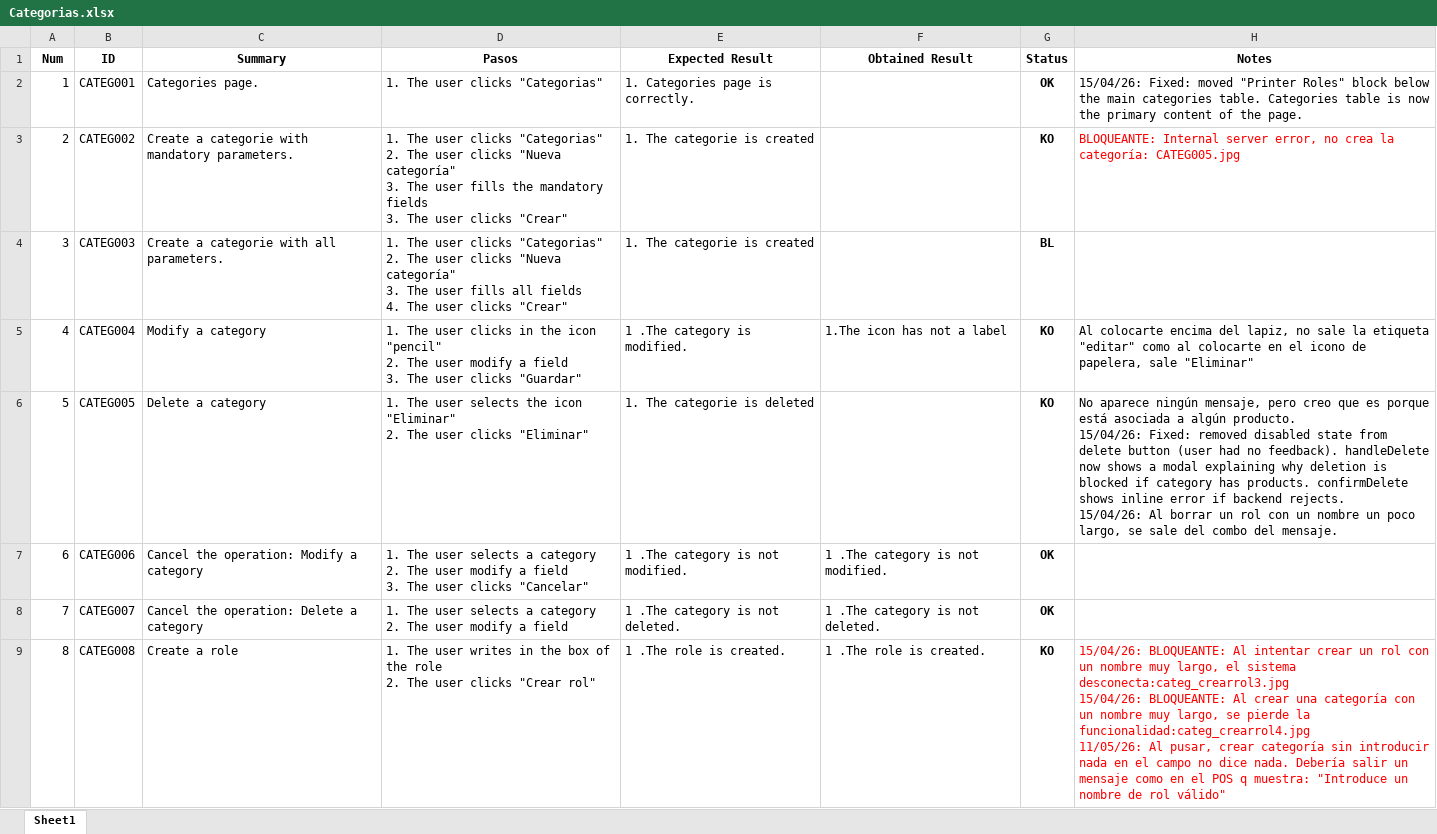
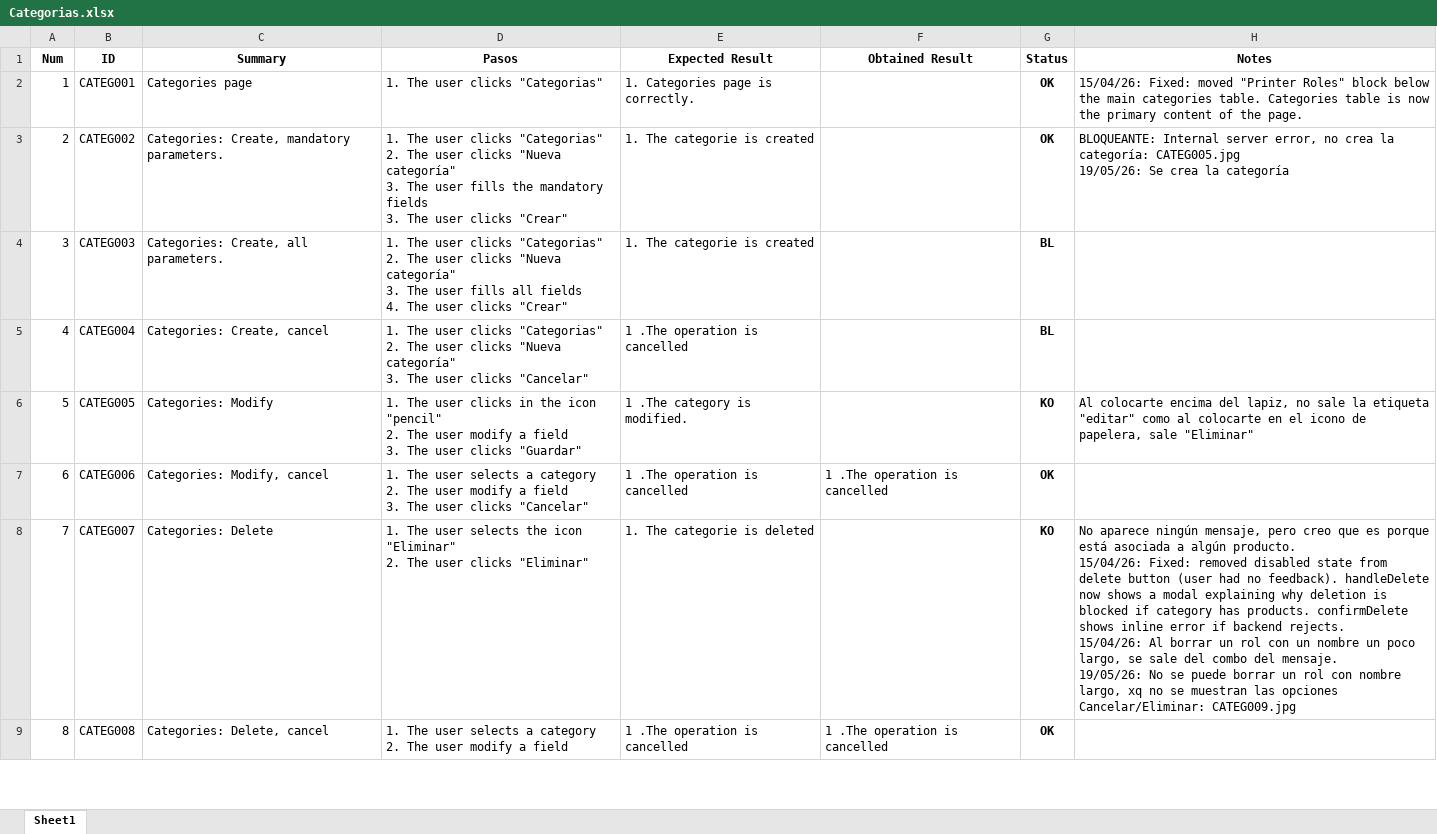
Before and after one commit to ngp223/Kovai, an Excel workbook: Web/TestCasesWeb/Categorias.xlsx, sheet Sheet1, drawn as a sheet; only a part is shown; values as stored, in another font and other column widths than the file's, no borders; conditional formats not drawn; ↵ is a line break in a cell; the diff covers the shown part only; the diff names each change by its address in the sheet, - before the commit and + after, or states it on an @@ line.

```diff
--- a/Web/TestCasesWeb/Categorias.xlsx (sheet Sheet1)
+++ b/Web/TestCasesWeb/Categorias.xlsx (sheet Sheet1)
-C2 (Summary): Categories page.
+C2 (Summary): Categories page
-C3 (Summary): Create a categorie with mandatory parameters.
+C3 (Summary): Categories: Create, mandatory parameters.
-G3 (Status): KO
+G3 (Status): OK
-H3 (Notes): …categoría: CATEG005.jpg
+H3 (Notes): …categoría: CATEG005.jpg ↵ 19/05/26: Se crea la categoría
-H3 text colour: #FF0000
+H3 text colour: black
-C4 (Summary): Create a categorie with all parameters.
+C4 (Summary): Categories: Create, all parameters.
-C5 (Summary): Modify a category
+C5 (Summary): Categories: Create, cancel
-D5 (Pasos): …user clicks in the icon "pencil" ↵ 2. The user modify a field ↵ 3. The user clicks "Guardar"
+D5 (Pasos): …user clicks "Categorias" ↵ 2. The user clicks "Nueva categoría" ↵ 3. The user clicks "Cancelar"
-E5 (Expected Result): 1 .The category is modified.
+E5 (Expected Result): 1 .The operation is cancelled
-F5 (Obtained Result): 1.The icon has not a label
+F5 (Obtained Result): (empty)
-G5 (Status): KO
+G5 (Status): BL
-H5 (Notes): Al colocarte encima del lapiz, no sale la etiqueta "editar" como al colocarte en el icono de papelera, sale "Eliminar"
+H5 (Notes): (empty)
-C6 (Summary): Delete a category
+C6 (Summary): Categories: Modify
-D6 (Pasos): …The user selects the icon "Eliminar" ↵ 2. The user clicks "Eliminar"
+D6 (Pasos): …The user clicks in the icon "pencil" ↵ 2. The user modify a field ↵ 3. The user clicks "Guardar"
-E6 (Expected Result): 1. The categorie is deleted
+E6 (Expected Result): 1 .The category is modified.
-H6 (Notes): No aparece ningún mensaje, pero creo que es porque está asociada a algún producto. ↵ 15/04/26: Fixed: removed disabled state from delete button (user had no feedback). handleDelete now shows a modal explaining why deletion is blocked if category has products. confirmDelete shows inline error if backend rejects. ↵ 15/04/26: Al borrar un rol con un nombre un poco largo, se sale del combo del mensaje.
+H6 (Notes): Al colocarte encima del lapiz, no sale la etiqueta "editar" como al colocarte en el icono de papelera, sale "Eliminar"
-C7 (Summary): Cancel the operation: Modify a category
+C7 (Summary): Categories: Modify, cancel
-E7 (Expected Result): 1 .The category is not modified.
+E7 (Expected Result): 1 .The operation is cancelled
-F7 (Obtained Result): 1 .The category is not modified.
+F7 (Obtained Result): 1 .The operation is cancelled
-C8 (Summary): Cancel the operation: Delete a category
+C8 (Summary): Categories: Delete
-D8 (Pasos): …user selects a category ↵ 2. The user modify a field
+D8 (Pasos): …user selects the icon "Eliminar" ↵ 2. The user clicks "Eliminar"
-E8 (Expected Result): 1 .The category is not deleted.
+E8 (Expected Result): 1. The categorie is deleted
-F8 (Obtained Result): 1 .The category is not deleted.
+F8 (Obtained Result): (empty)
-G8 (Status): OK
+G8 (Status): KO
-H8 (Notes): (empty)
+H8 (Notes): No aparece ningún mensaje, pero creo que es porque está asociada a algún producto. ↵ 15/04/26: Fixed: removed disabled state from delete button (user had no feedback). handleDelete now shows a modal explaining why deletion is blocked if category has products. confirmDelete shows inline error if backend rejects. ↵ 15/04/26: Al borrar un rol con un nombre un poco largo, se sale del combo del mensaje. ↵ 19/05/26: No se puede borrar un rol con nombre largo, xq no se muestran las opciones Cancelar/Eliminar: CATEG009.jpg
-C9 (Summary): Create a role
+C9 (Summary): Categories: Delete, cancel
-D9 (Pasos): …The user writes in the box of the role ↵ 2. The user clicks "Crear rol"
+D9 (Pasos): …The user selects a category ↵ 2. The user modify a field
-E9 (Expected Result): 1 .The role is created.
+E9 (Expected Result): 1 .The operation is cancelled
-F9 (Obtained Result): 1 .The role is created.
+F9 (Obtained Result): 1 .The operation is cancelled
-G9 (Status): KO
+G9 (Status): OK
-H9 (Notes): 15/04/26: BLOQUEANTE: Al intentar crear un rol con un nombre muy largo, el sistema desconecta:categ_crearrol3.jpg ↵ 15/04/26: BLOQUEANTE: Al crear una categoría con un nombre muy largo, se pierde la funcionalidad:categ_crearrol4.jpg ↵ 11/05/26: Al pusar, crear categoría sin introducir nada en el campo no dice nada. Debería salir un mensaje como en el POS q muestra: "Introduce un nombre de rol válido"
+H9 (Notes): (empty)
```
Also changed, not shown: 2 added rows and 10 edited cells elsewhere in this sheet.
